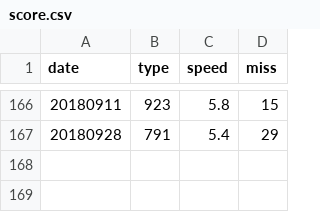
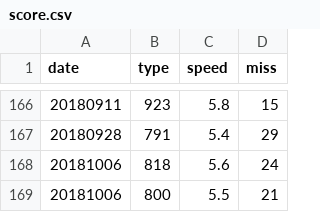
Before and after one commit to struuuuggle/sushizanmai, a CSV file: dat/score.csv, drawn as a sheet; only a part is shown, gaps mark what is left out; the diff names each change by its address in the sheet, - before the commit and + after, or states it on an @@ line.

Commit message:
Update: 20181006

```diff
--- a/dat/score.csv
+++ b/dat/score.csv
+row 168: 20181006 | 818 | 5.6 | 24
+row 169: 20181006 | 800 | 5.5 | 21
```
